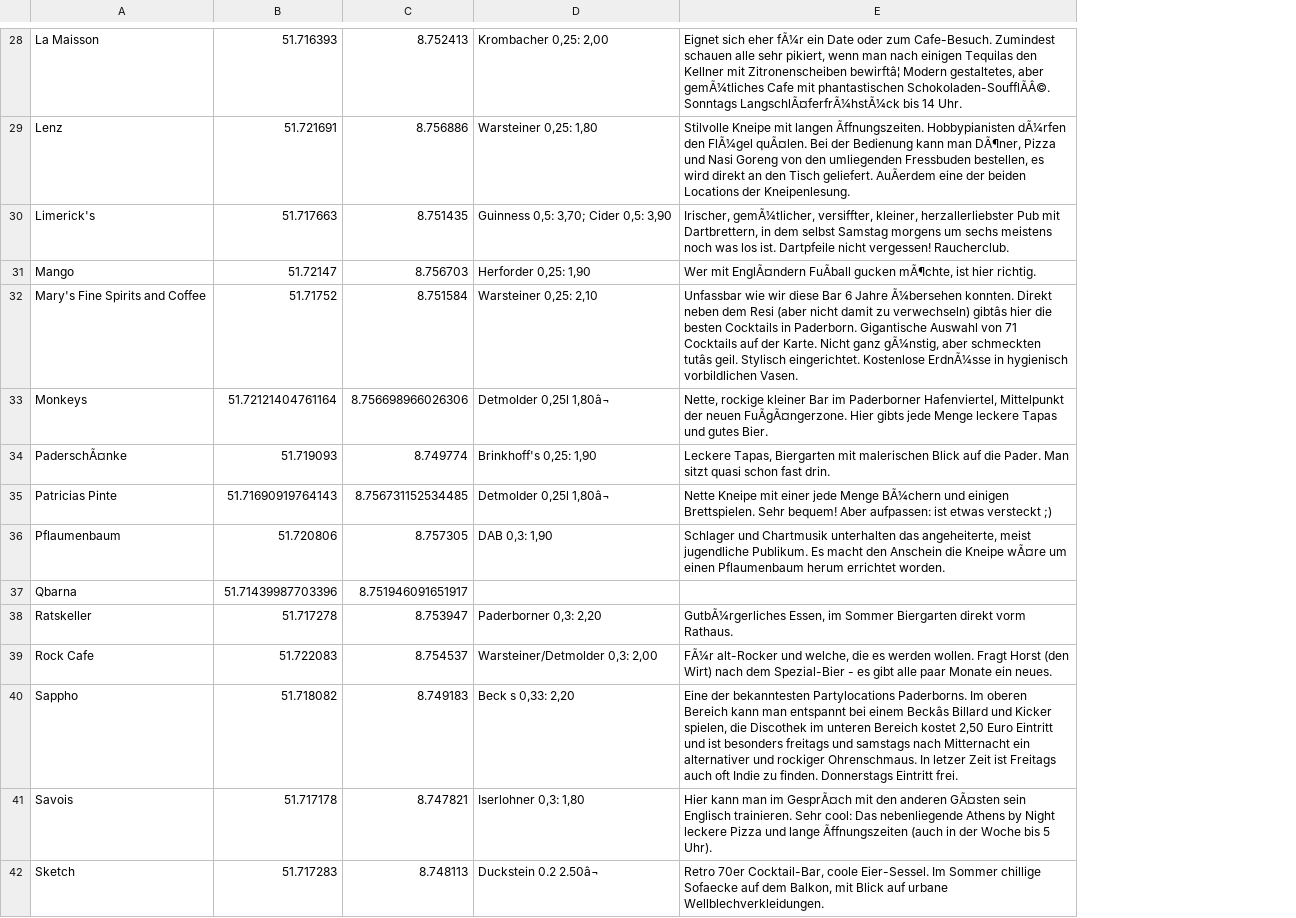
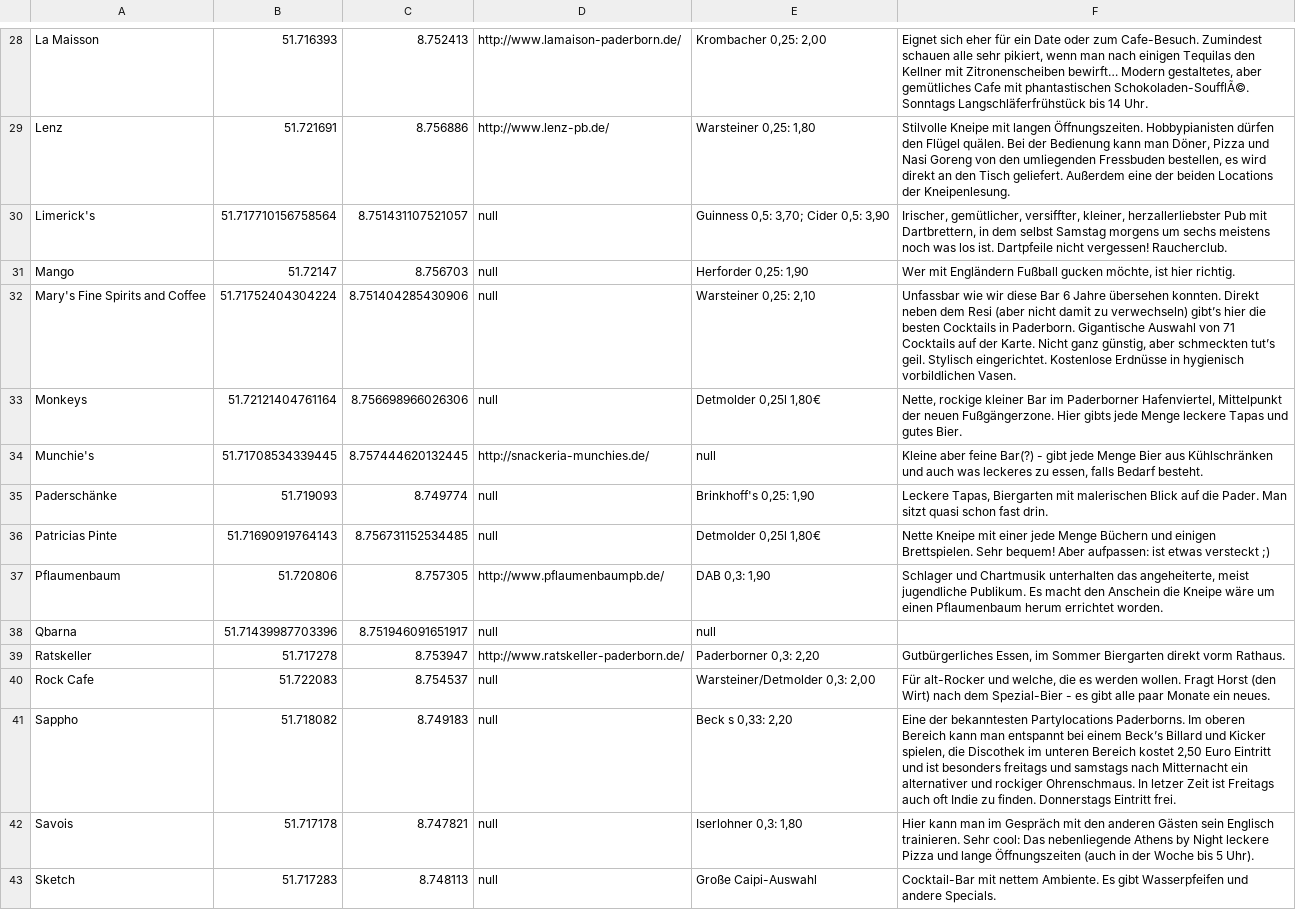
Before and after one commit to ironjan/barmap, a CSV file: bars.csv, drawn as a sheet; only a part is shown, gaps mark what is left out; removed rows and columns are numbered as before the commit, all else as after; the diff covers the shown part only; the diff names each change by its address in the sheet, - before the commit and + after, or states it on an @@ line.

```diff
--- a/bars.csv
+++ b/bars.csv
+column D, rows 28-33: http://www.lamaison-paderborn.de/ | http://www.lenz-pb.de/ | null | null | null | null; rows 35-43: null | null | http://www.pflaumenbaumpb.de/ | null | http://www.ratskeller-paderborn.de/ | null | null | null | null
-column E, rows 28-42: Eignet sich eher fÃ¼r ein Date oder zum Cafe-Besuch. Zumindest schauen alle sehr pikiert, wenn man nach einigen Tequilas den Kellner mit Zitronenscheiben bewirftâ¦ Modern gestaltetes, aber gemÃ¼tliches Cafe mit phantastischen Schokoladen-SoufflÃÂ©. Sonntags LangschlÃ¤ferfrÃ¼hstÃ¼ck bis 14 Uhr. | Stilvolle Kneipe mit langen Ãffnungszeiten. Hobbypianisten dÃ¼rfen den FlÃ¼gel quÃ¤len. Bei der Bedienung kann man DÃ¶ner, Pizza und Nasi Goreng von den umliegenden Fressbuden bestellen, es wird direkt an den Tisch geliefert. AuÃerdem eine der beiden Locations der Kneipenlesung. | Irischer, gemÃ¼tlicher, versiffter, kleiner, herzallerliebster Pub mit Dartbrettern, in dem selbst Samstag morgens um sechs meistens noch was los ist. Dartpfeile nicht vergessen! Raucherclub. | Wer mit EnglÃ¤ndern FuÃball gucken mÃ¶chte, ist hier richtig. | Unfassbar wie wir diese Bar 6 Jahre Ã¼bersehen konnten. Direkt neben dem Resi (aber nicht damit zu verwechseln) gibtâs hier die besten Cocktails in Paderborn. Gigantische Auswahl von 71 Cocktails auf der Karte. Nicht ganz gÃ¼nstig, aber schmeckten tutâs geil. Stylisch eingerichtet. Kostenlose ErdnÃ¼sse in hygienisch vorbildlichen Vasen. | Nette, rockige kleiner Bar im Paderborner Hafenviertel, Mittelpunkt der neuen FuÃgÃ¤ngerzone. Hier gibts jede Menge leckere Tapas und gutes Bier. | Leckere Tapas, Biergarten mit malerischen Blick auf die Pader. Man sitzt quasi schon fast drin. | Nette Kneipe mit einer jede Menge BÃ¼chern und einigen Brettspielen. Sehr bequem! Aber aufpassen: ist etwas versteckt ;) | Schlager und Chartmusik unterhalten das angeheiterte, meist jugendliche Publikum. Es macht den Anschein die Kneipe wÃ¤re um einen Pflaumenbaum herum errichtet worden. |  | GutbÃ¼rgerliches Essen, im Sommer Biergarten direkt vorm Rathaus. | FÃ¼r alt-Rocker und welche, die es werden wollen. Fragt Horst (den Wirt) nach dem Spezial-Bier - es gibt alle paar Monate ein neues. | Eine der bekanntesten Partylocations Paderborns. Im oberen Bereich kann man entspannt bei einem Beckâs Billard und Kicker spielen, die Discothek im unteren Bereich kostet 2,50 Euro Eintritt und ist besonders freitags und samstags nach Mitternacht ein alternativer und rockiger Ohrenschmaus. In letzer Zeit ist Freitags auch oft Indie zu finden. Donnerstags Eintritt frei. | Hier kann man im GesprÃ¤ch mit den anderen GÃ¤sten sein Englisch trainieren. Sehr cool: Das nebenliegende Athens by Night leckere Pizza und lange Ãffnungszeiten (auch in der Woche bis 5 Uhr). | Retro 70er Cocktail-Bar, coole Eier-Sessel. Im Sommer chillige Sofaecke auf dem Balkon, mit Blick auf urbane Wellblechverkleidungen.
+column F, rows 28-33: Eignet sich eher für ein Date oder zum Cafe-Besuch. Zumindest schauen alle sehr pikiert, wenn man nach einigen Tequilas den Kellner mit Zitronenscheiben bewirft… Modern gestaltetes, aber gemütliches Cafe mit phantastischen Schokoladen-SoufflÃ©. Sonntags Langschläferfrühstück bis 14 Uhr. | Stilvolle Kneipe mit langen Öffnungszeiten. Hobbypianisten dürfen den Flügel quälen. Bei der Bedienung kann man Döner, Pizza und Nasi Goreng von den umliegenden Fressbuden bestellen, es wird direkt an den Tisch geliefert. Außerdem eine der beiden Locations der Kneipenlesung. | Irischer, gemütlicher, versiffter, kleiner, herzallerliebster Pub mit Dartbrettern, in dem selbst Samstag morgens um sechs meistens noch was los ist. Dartpfeile nicht vergessen! Raucherclub. | Wer mit Engländern Fußball gucken möchte, ist hier richtig. | Unfassbar wie wir diese Bar 6 Jahre übersehen konnten. Direkt neben dem Resi (aber nicht damit zu verwechseln) gibt’s hier die besten Cocktails in Paderborn. Gigantische Auswahl von 71 Cocktails auf der Karte. Nicht ganz günstig, aber schmeckten tut’s geil. Stylisch eingerichtet. Kostenlose Erdnüsse in hygienisch vorbildlichen Vasen. | Nette, rockige kleiner Bar im Paderborner Hafenviertel, Mittelpunkt der neuen Fußgängerzone. Hier gibts jede Menge leckere Tapas und gutes Bier.; rows 35-43: Leckere Tapas, Biergarten mit malerischen Blick auf die Pader. Man sitzt quasi schon fast drin. | Nette Kneipe mit einer jede Menge Büchern und einigen Brettspielen. Sehr bequem! Aber aufpassen: ist etwas versteckt ;) | Schlager und Chartmusik unterhalten das angeheiterte, meist jugendliche Publikum. Es macht den Anschein die Kneipe wäre um einen Pflaumenbaum herum errichtet worden. |  | Gutbürgerliches Essen, im Sommer Biergarten direkt vorm Rathaus. | Für alt-Rocker und welche, die es werden wollen. Fragt Horst (den Wirt) nach dem Spezial-Bier - es gibt alle paar Monate ein neues. | Eine der bekanntesten Partylocations Paderborns. Im oberen Bereich kann man entspannt bei einem Beck’s Billard und Kicker spielen, die Discothek im unteren Bereich kostet 2,50 Euro Eintritt und ist besonders freitags und samstags nach Mitternacht ein alternativer und rockiger Ohrenschmaus. In letzer Zeit ist Freitags auch oft Indie zu finden. Donnerstags Eintritt frei. | Hier kann man im Gespräch mit den anderen Gästen sein Englisch trainieren. Sehr cool: Das nebenliegende Athens by Night leckere Pizza und lange Öffnungszeiten (auch in der Woche bis 5 Uhr). | Cocktail-Bar mit nettem Ambiente. Es gibt Wasserpfeifen und andere Specials.
-B30: 51.717663
+B30: 51.717710156758564
-C30: 8.751435
+C30: 8.751431107521057
-B32: 51.71752
+B32: 51.71752404304224
-C32: 8.751584
+C32: 8.751404285430906
-E33: Detmolder 0,25l 1,80â¬
+E33: Detmolder 0,25l 1,80€
+row 34: Munchie's | 51.71708534339445 | 8.757444620132445 | http://snackeria-munchies.de/ | null | Kleine aber feine Bar(?) - gibt jede Menge Bier aus Kühlschränken und auch was leckeres zu essen, falls Bedarf besteht.
-A35: PaderschÃ¤nke
+A35: Paderschänke
-E36: Detmolder 0,25l 1,80â¬
+E36: Detmolder 0,25l 1,80€
-E38: (empty)
+E38: null
-E43: Duckstein 0.2 2.50â¬
+E43: Große Caipi-Auswahl
```
Also changed, not shown: 29 edited cells elsewhere in this file, 1 other file.
